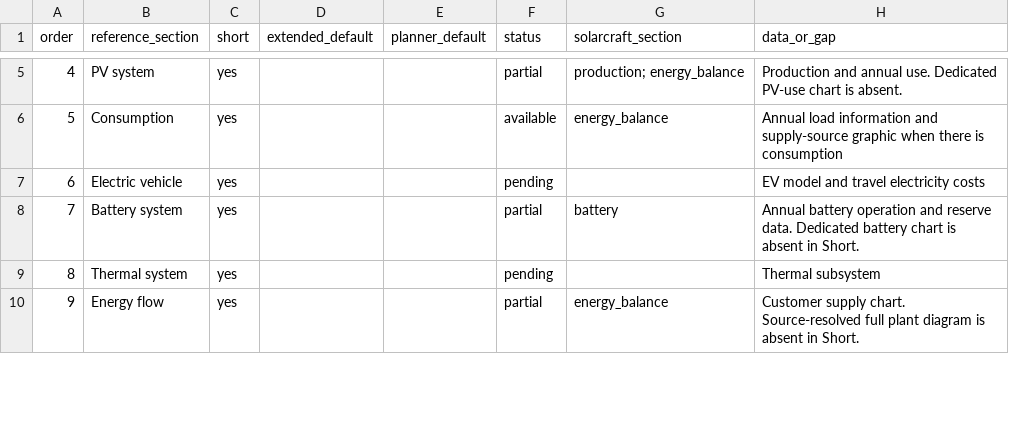
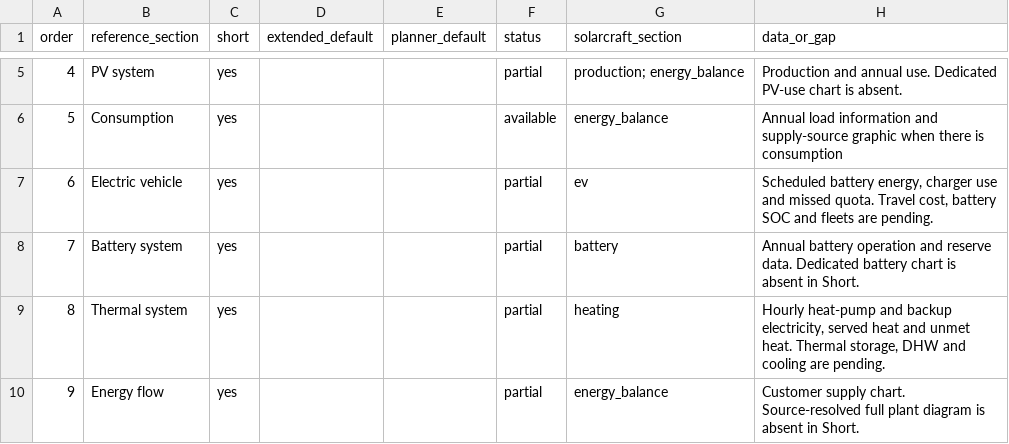
Before and after one commit to AA-EION/SolarCraft, a TSV file: docs/report-coverage.tsv, drawn as a sheet; only a part is shown, gaps mark what is left out; the diff covers the shown part only.

Commit message:
Add flexible demand, off-grid controls, and hourly cable losses

```diff
--- a/docs/report-coverage.tsv
+++ b/docs/report-coverage.tsv
@@ -6,5 +6,5 @@ order	reference_section	short	extended_default	planner_default	status	solarcraft
 5	Consumption	yes			available	energy_balance	Annual load information and supply-source graphic when there is consumption
-6	Electric vehicle	yes			pending		EV model and travel electricity costs
+6	Electric vehicle	yes			partial	ev	Scheduled battery energy, charger use and missed quota. Travel cost, battery SOC and fleets are pending.
 7	Battery system	yes			partial	battery	Annual battery operation and reserve data. Dedicated battery chart is absent in Short.
-8	Thermal system	yes			pending		Thermal subsystem
+8	Thermal system	yes			partial	heating	Hourly heat-pump and backup electricity, served heat and unmet heat. Thermal storage, DHW and cooling are pending.
 9	Energy flow	yes			partial	energy_balance	Customer supply chart. Source-resolved full plant diagram is absent in Short.
```
Also changed, not shown: 76 edited cells elsewhere in this file, 29 other files.
